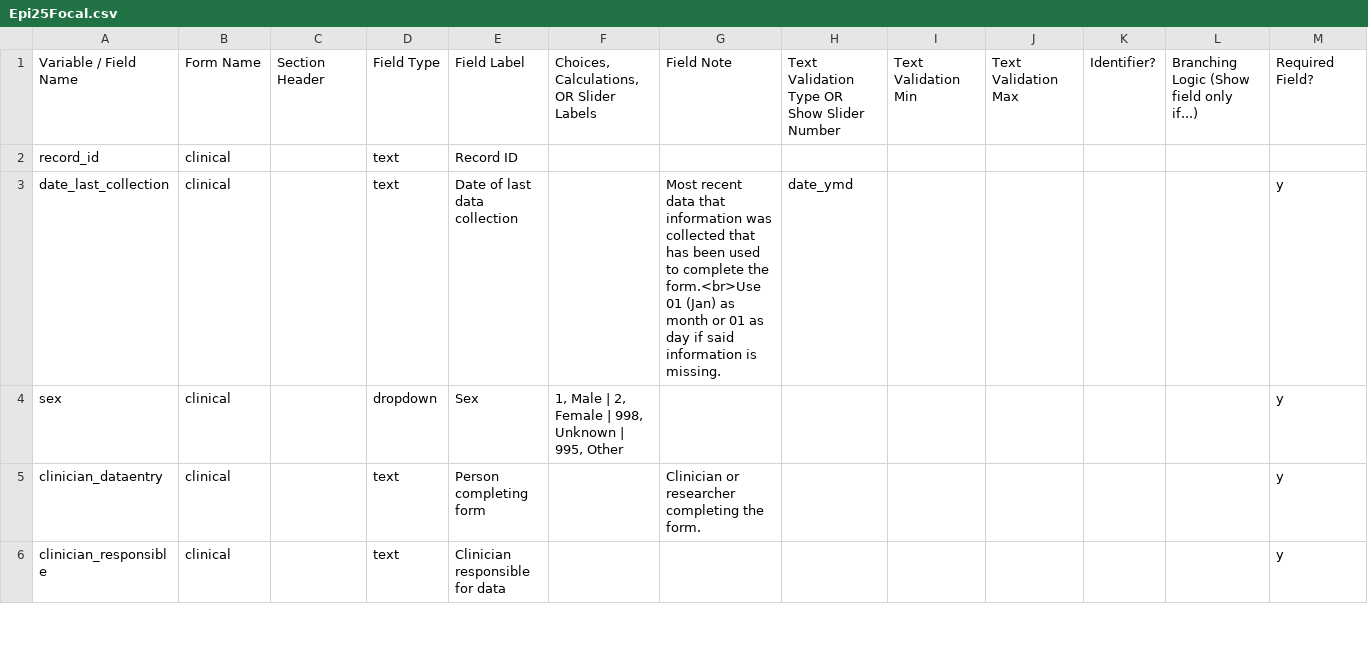
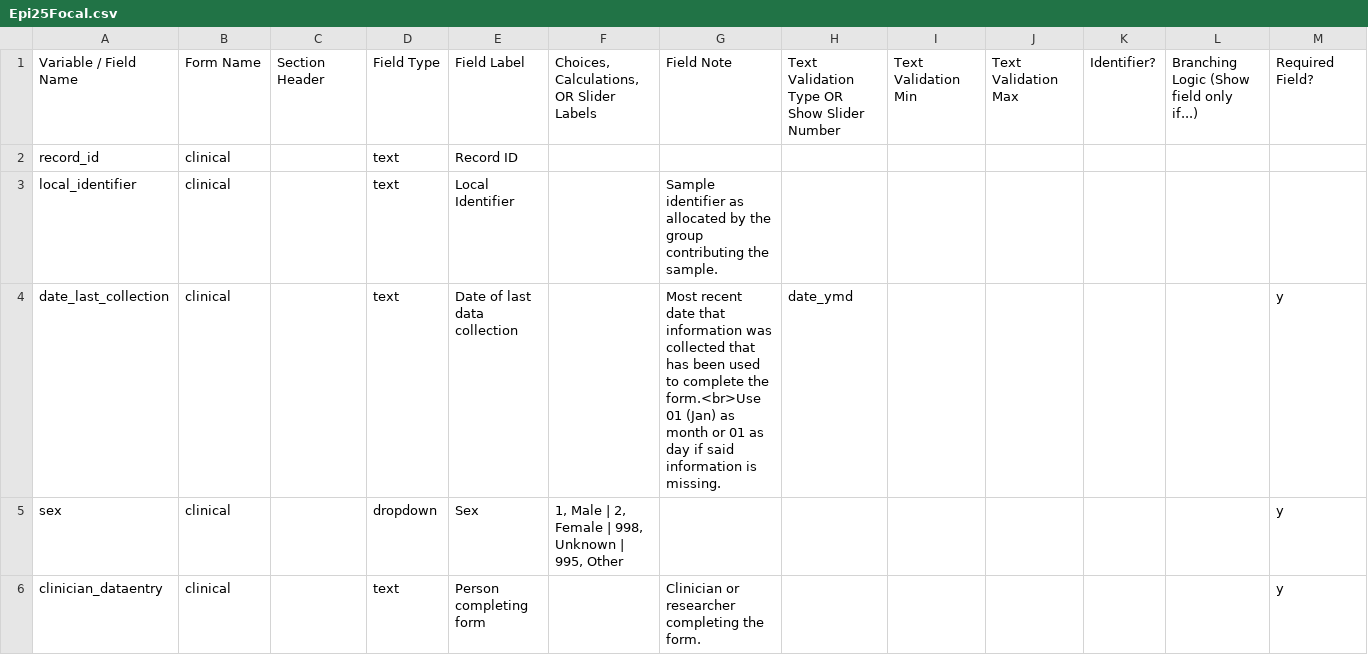
Before and after one commit to Epi25/epi25-edc, a CSV file: DataDictionaries/Epi25Focal.csv, drawn as a sheet; only a part is shown; the shorter side is filled out with more unchanged rows; addresses are those after the commit; rows hold the shown columns only; the diff names each change by its address in the sheet, - before the commit and + after, or states it on an @@ line.

Commit message:
Fixes #66, restores local identifier

```diff
--- a/DataDictionaries/Epi25Focal.csv
+++ b/DataDictionaries/Epi25Focal.csv
+row 3: local_identifier | clinical |  | text | Local Identifier |  | Sample identifier as allocated by the group contributing the sample.
-G4: Most recent data that information…
+G4: Most recent date that information…
```
Also changed, not shown: DataDictionaries/Epi25EE.csv, DataDictionaries/Epi25GGE.csv.
